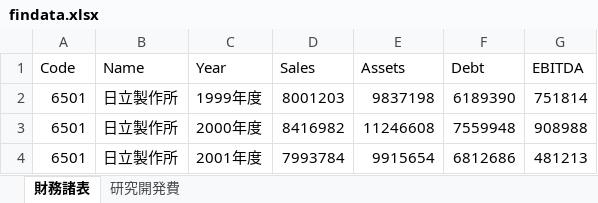
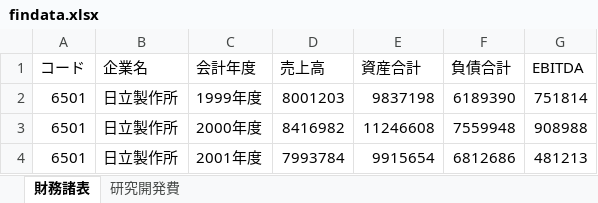
Before and after one commit to kazuki-aruga/findata-import, an Excel workbook: src/main/resources/findata.xlsx, sheet 財務諸表, drawn as a sheet; only a part is shown; values as stored, in another font and other column widths than the file's, no borders; removed rows and columns are numbered as before the commit, all else as after; the diff names each change by its address in the sheet, - before the commit and + after, or states it on an @@ line.

```diff
--- a/src/main/resources/findata.xlsx (sheet 財務諸表)
+++ b/src/main/resources/findata.xlsx (sheet 財務諸表)
-row 1: Code | Name | Year | Sales | Assets | Debt | EBITDA
+row 1: コード | 企業名 | 会計年度 | 売上高 | 資産合計 | 負債合計 | EBITDA
```
Also changed, not shown: sheet 研究開発費, 4 other files.
